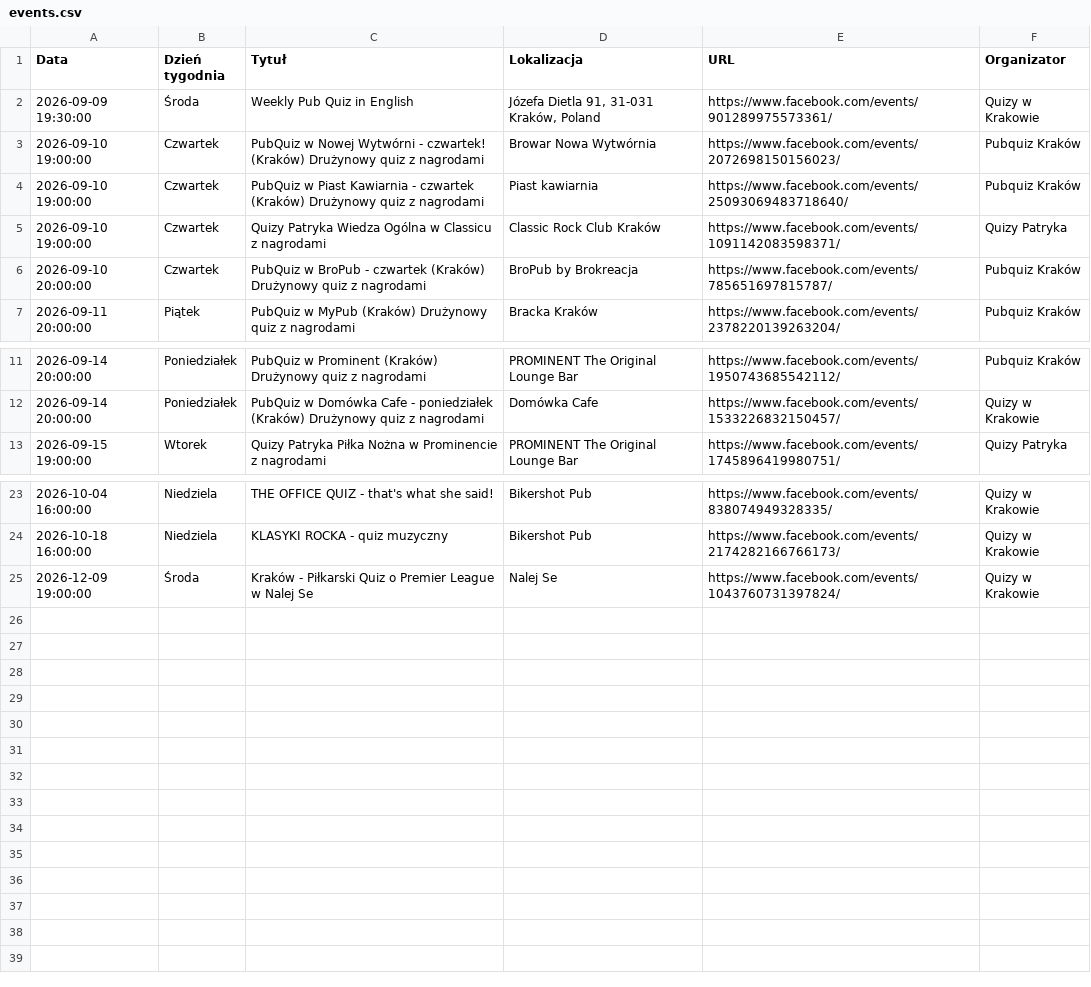
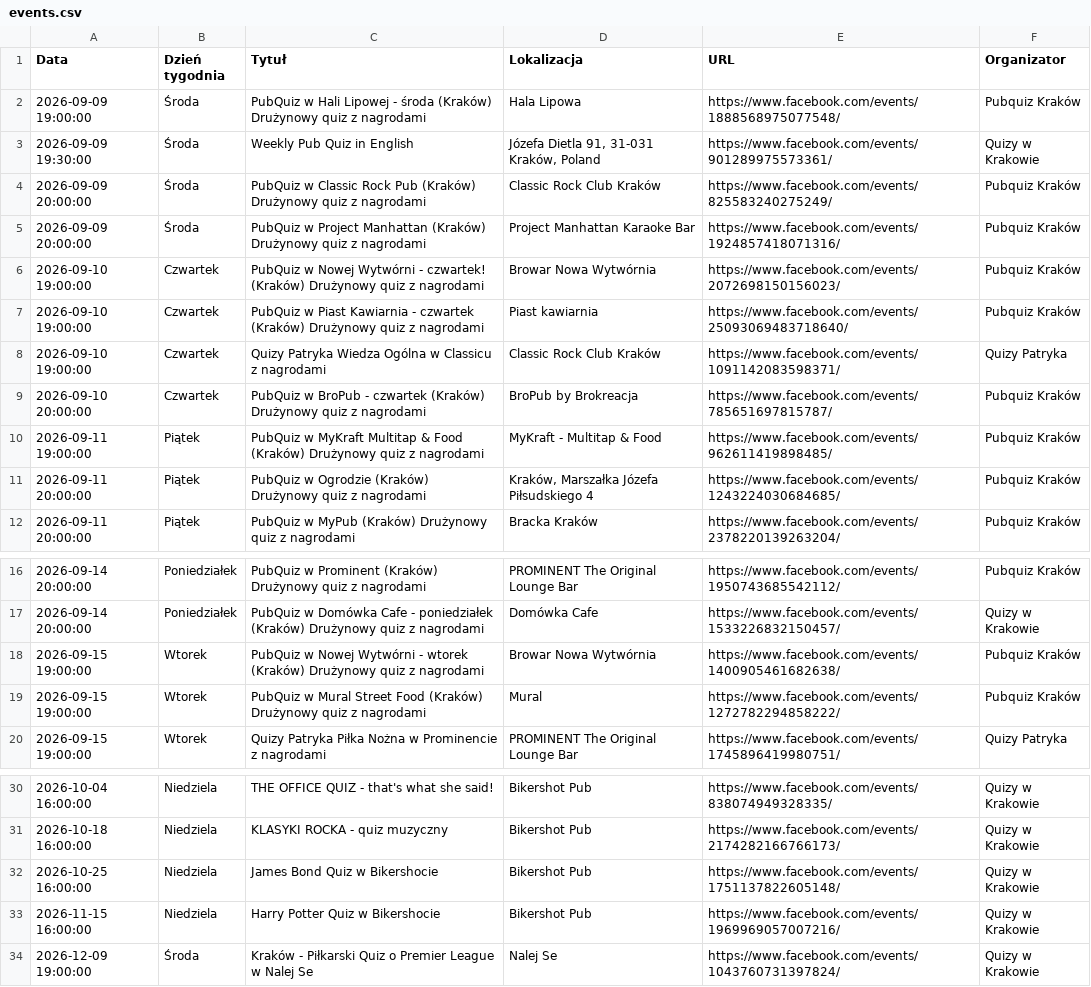
Before and after one commit to jwnuk/quiz_finder, a CSV file: events.csv, drawn as a sheet; only a part is shown, gaps mark what is left out; the diff names each change by its address in the sheet, - before the commit and + after, or states it on an @@ line.

```diff
--- a/events.csv
+++ b/events.csv
+row 2: 2026-09-09 19:00:00 | Środa | PubQuiz w Hali Lipowej - środa (Kraków) Drużynowy quiz z nagrodami | Hala Lipowa | https://www.facebook.com/events/1888568975077548/ | Pubquiz Kraków
+row 4: 2026-09-09 20:00:00 | Środa | PubQuiz w Classic Rock Pub (Kraków) Drużynowy quiz z nagrodami | Classic Rock Club Kraków | https://www.facebook.com/events/825583240275249/ | Pubquiz Kraków
+row 5: 2026-09-09 20:00:00 | Środa | PubQuiz w Project Manhattan (Kraków) Drużynowy quiz z nagrodami | Project Manhattan Karaoke Bar | https://www.facebook.com/events/1924857418071316/ | Pubquiz Kraków
+row 10: 2026-09-11 19:00:00 | Piątek | PubQuiz w MyKraft Multitap & Food (Kraków) Drużynowy quiz z nagrodami | MyKraft - Multitap & Food | https://www.facebook.com/events/962611419898485/ | Pubquiz Kraków
+row 11: 2026-09-11 20:00:00 | Piątek | PubQuiz w Ogrodzie (Kraków) Drużynowy quiz z nagrodami | Kraków, Marszałka Józefa Piłsudskiego 4 | https://www.facebook.com/events/1243224030684685/ | Pubquiz Kraków
+row 18: 2026-09-15 19:00:00 | Wtorek | PubQuiz w Nowej Wytwórni - wtorek (Kraków) Drużynowy quiz z nagrodami | Browar Nowa Wytwórnia | https://www.facebook.com/events/1400905461682638/ | Pubquiz Kraków
+row 19: 2026-09-15 19:00:00 | Wtorek | PubQuiz w Mural Street Food (Kraków) Drużynowy quiz z nagrodami | Mural | https://www.facebook.com/events/1272782294858222/ | Pubquiz Kraków
+row 32: 2026-10-25 16:00:00 | Niedziela | James Bond Quiz w Bikershocie | Bikershot Pub | https://www.facebook.com/events/1751137822605148/ | Quizy w Krakowie
+row 33: 2026-11-15 16:00:00 | Niedziela | Harry Potter Quiz w Bikershocie | Bikershot Pub | https://www.facebook.com/events/1969969057007216/ | Quizy w Krakowie
```
Also changed, not shown: 1 other file.
